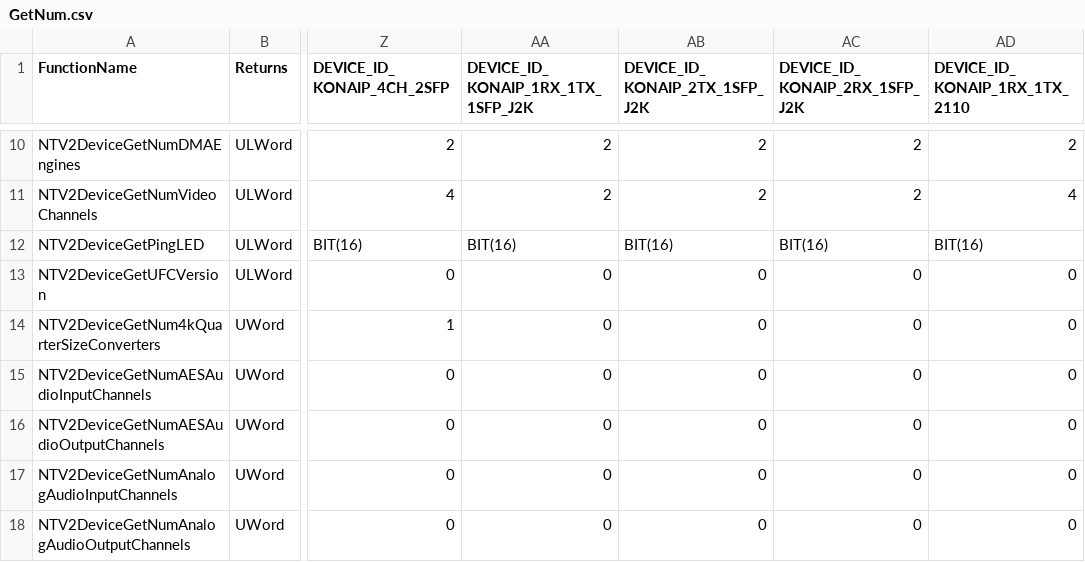
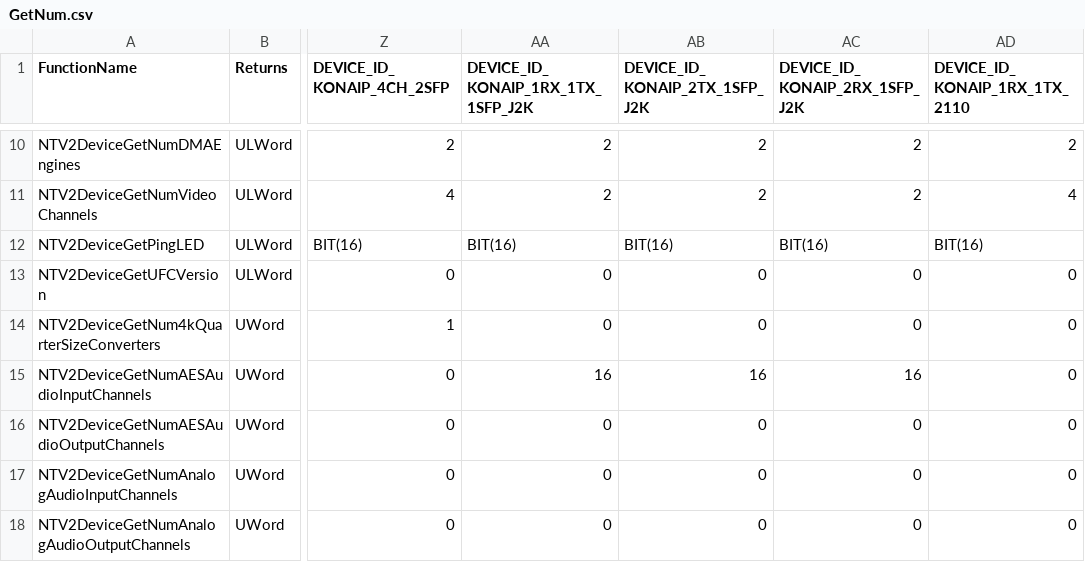
Before and after one commit to aja-video/libajantv2, a CSV file: ajalibraries/ajantv2/sdkgen/GetNum.csv, drawn as a sheet; only a part is shown, gaps mark what is left out; the diff names each change by its address in the sheet, - before the commit and + after, or states it on an @@ line.

Commit message:
More than 0 AES in channels for j2k firmware

```diff
--- a/ajalibraries/ajantv2/sdkgen/GetNum.csv
+++ b/ajalibraries/ajantv2/sdkgen/GetNum.csv
-AA15: 0
+AA15: 16
-AB15 (DEVICE_ID_KONAIP_2TX_1SFP_J2K): 0
+AB15 (DEVICE_ID_KONAIP_2TX_1SFP_J2K): 16
-AC15 (DEVICE_ID_KONAIP_2RX_1SFP_J2K): 0
+AC15 (DEVICE_ID_KONAIP_2RX_1SFP_J2K): 16
```
